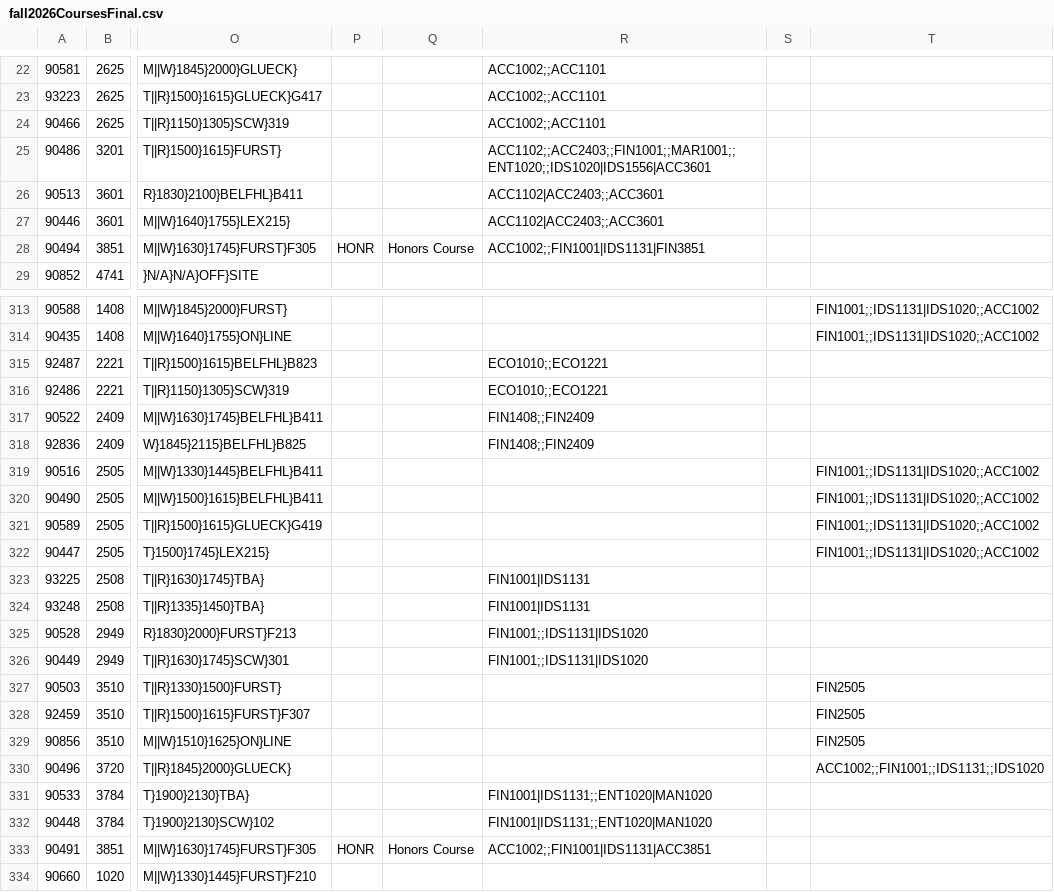
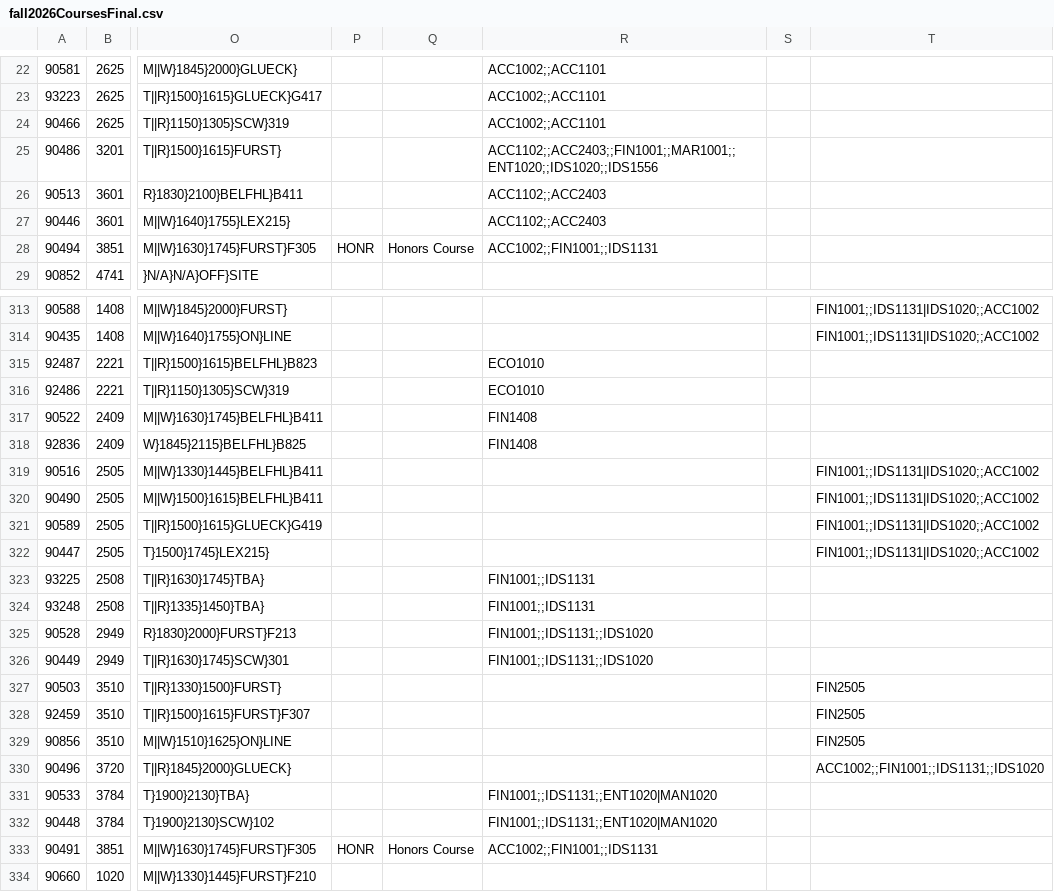
Before and after one commit to ZachR36/ImprovedYUClassSearch, a CSV file: fall2026CoursesFinal.csv, drawn as a sheet; only a part is shown, gaps mark what is left out; the diff covers the shown part only; the diff names each change by its address in the sheet, - before the commit and + after, or states it on an @@ line.

```diff
--- a/fall2026CoursesFinal.csv
+++ b/fall2026CoursesFinal.csv
-R25: ACC1102;;ACC2403;;FIN1001;;MAR1001;;ENT1020;;IDS1020|IDS1556|ACC3601
+R25: ACC1102;;ACC2403;;FIN1001;;MAR1001;;ENT1020;;IDS1020;;IDS1556
-R26:R27: ACC1102|ACC2403;;ACC3601
+R26:R27: ACC1102;;ACC2403
-R28: ACC1002;;FIN1001|IDS1131|FIN3851
+R28: ACC1002;;FIN1001;;IDS1131
-R315:R316: ECO1010;;ECO1221
+R315:R316: ECO1010
-R317:R318: FIN1408;;FIN2409
+R317:R318: FIN1408
-R323:R324: FIN1001|IDS1131
+R323:R324: FIN1001;;IDS1131
-R325:R326: FIN1001;;IDS1131|IDS1020
+R325:R326: FIN1001;;IDS1131;;IDS1020
-R331:R332: FIN1001|IDS1131;;ENT1020|MAN1020
+R331:R332: FIN1001;;IDS1131;;ENT1020|MAN1020
-R333: ACC1002;;FIN1001|IDS1131|ACC3851
+R333: ACC1002;;FIN1001;;IDS1131
```
Also changed, not shown: 81 edited cells elsewhere in this file, 19 other files.
